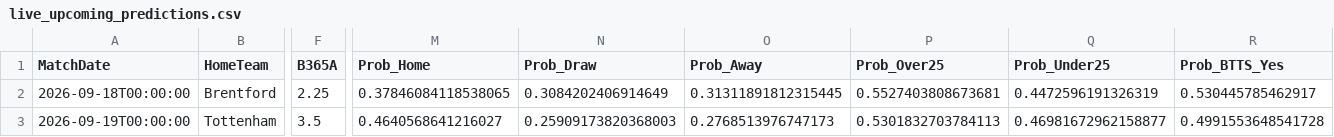
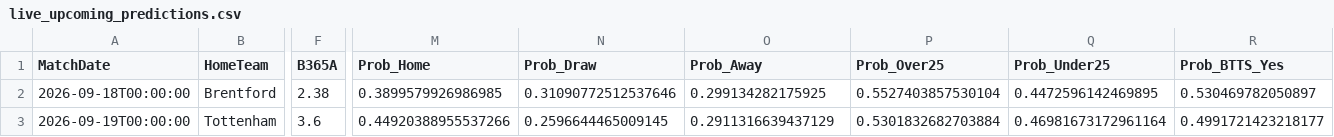
Before and after one commit to boukakos/palavoiBetPredictor, a CSV file: data/predictions/live_upcoming_predictions.csv, drawn as a sheet; only a part is shown, gaps mark what is left out; the diff covers the shown part only; the diff names each change by its address in the sheet, - before the commit and + after, or states it on an @@ line.

```diff
--- a/data/predictions/live_upcoming_predictions.csv
+++ b/data/predictions/live_upcoming_predictions.csv
-F2 (B365A): 2.25
+F2 (B365A): 2.38
-M2 (Prob_Home): 0.37846084118538065
+M2 (Prob_Home): 0.3899579926986985
-N2 (Prob_Draw): 0.3084202406914649
+N2 (Prob_Draw): 0.31090772512537646
-O2 (Prob_Away): 0.31311891812315445
+O2 (Prob_Away): 0.299134282175925
-P2 (Prob_Over25): 0.5527403808673681
+P2 (Prob_Over25): 0.5527403857530104
-Q2 (Prob_Under25): 0.4472596191326319
+Q2 (Prob_Under25): 0.4472596142469895
-R2 (Prob_BTTS_Yes): 0.530445785462917
+R2 (Prob_BTTS_Yes): 0.530469782050897
-F3 (B365A): 3.5
+F3 (B365A): 3.6
-M3 (Prob_Home): 0.4640568641216027
+M3 (Prob_Home): 0.44920388955537266
-N3 (Prob_Draw): 0.25909173820368003
+N3 (Prob_Draw): 0.2596644465009145
-O3 (Prob_Away): 0.2768513976747173
+O3 (Prob_Away): 0.2911316639437129
-P3 (Prob_Over25): 0.5301832703784113
+P3 (Prob_Over25): 0.5301832682703884
-Q3 (Prob_Under25): 0.46981672962158877
+Q3 (Prob_Under25): 0.46981673172961164
-R3 (Prob_BTTS_Yes): 0.4991553648541728
+R3 (Prob_BTTS_Yes): 0.4991721423218177
```
Also changed, not shown: 127 edited cells elsewhere in this file, data/predictions/bets_log.csv, data/upcoming_fixtures.csv, 1 other file.
